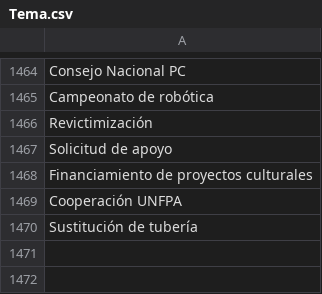
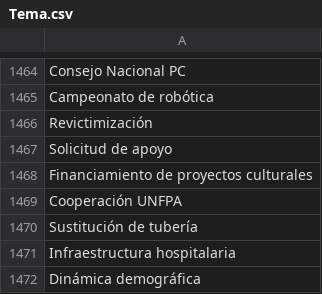
Before and after one commit to thelonious9/radio, a CSV file: Tema.csv, drawn as a sheet; only a part is shown, gaps mark what is left out; the diff names each change by its address in the sheet, - before the commit and + after, or states it on an @@ line.

Commit message:
Agregamos temas

```diff
--- a/Tema.csv
+++ b/Tema.csv
+row 1471: Infraestructura hospitalaria
+row 1472: Dinámica demográfica
```
